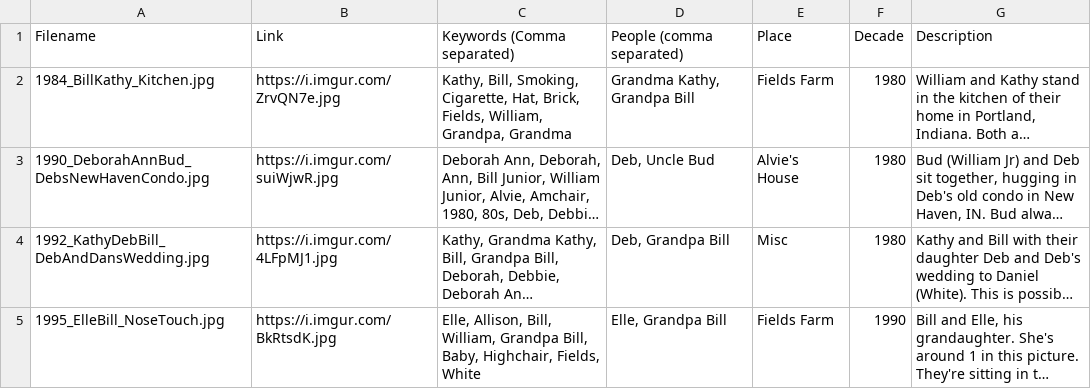
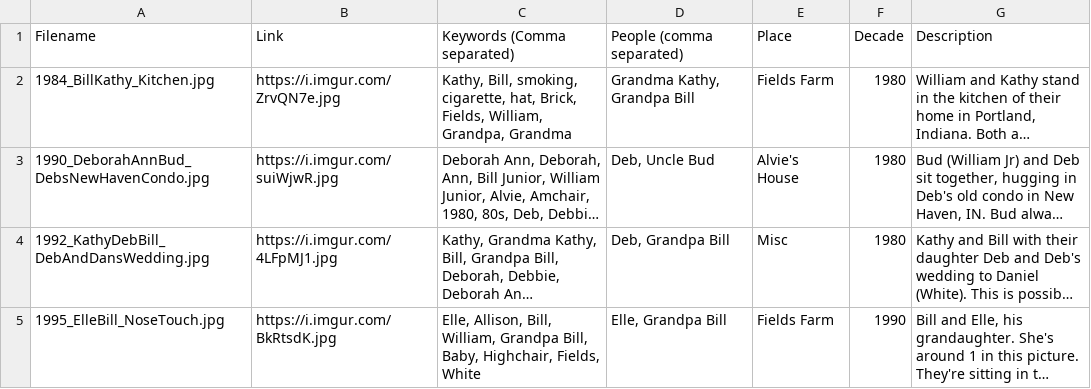
Before and after one commit to DrakeDWhite/FamilyPhotos, a CSV file: Files/Family_Key.csv, drawn as a sheet; only a part is shown; long unchanged cells end in …; the diff names each change by its address in the sheet, - before the commit and + after, or states it on an @@ line.

```diff
--- a/Files/Family_Key.csv
+++ b/Files/Family_Key.csv
-C2 (Keywords (Comma separated)): Kathy, Bill, Smoking, Cigarette, Hat, Brick, Fields,…
+C2 (Keywords (Comma separated)): Kathy, Bill, smoking, cigarette, hat, Brick, Fields,…
```
Also changed, not shown: 1 other file.
